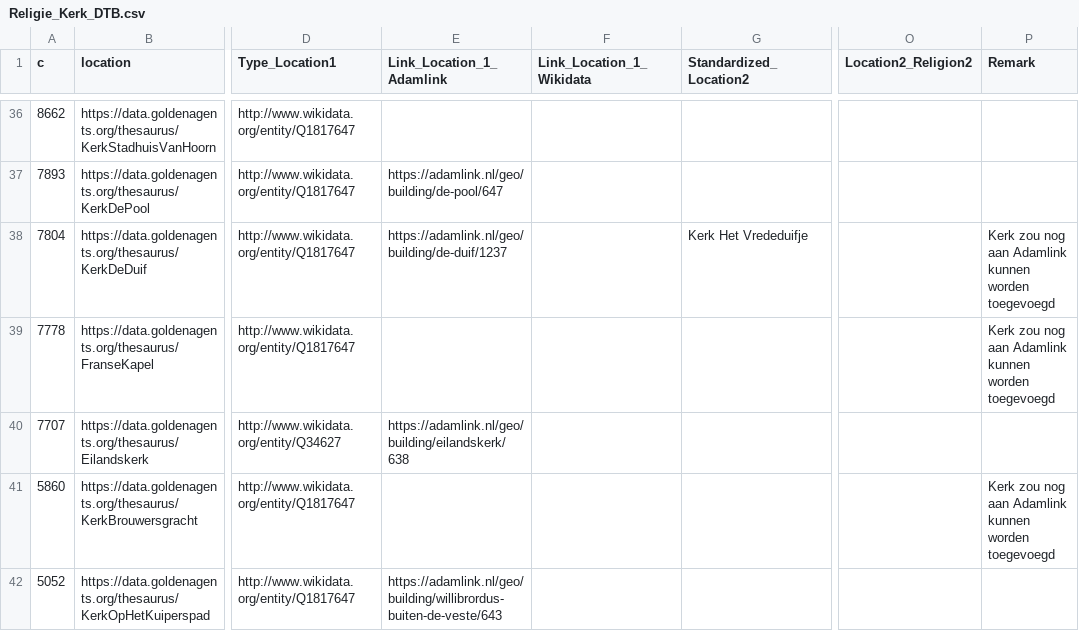
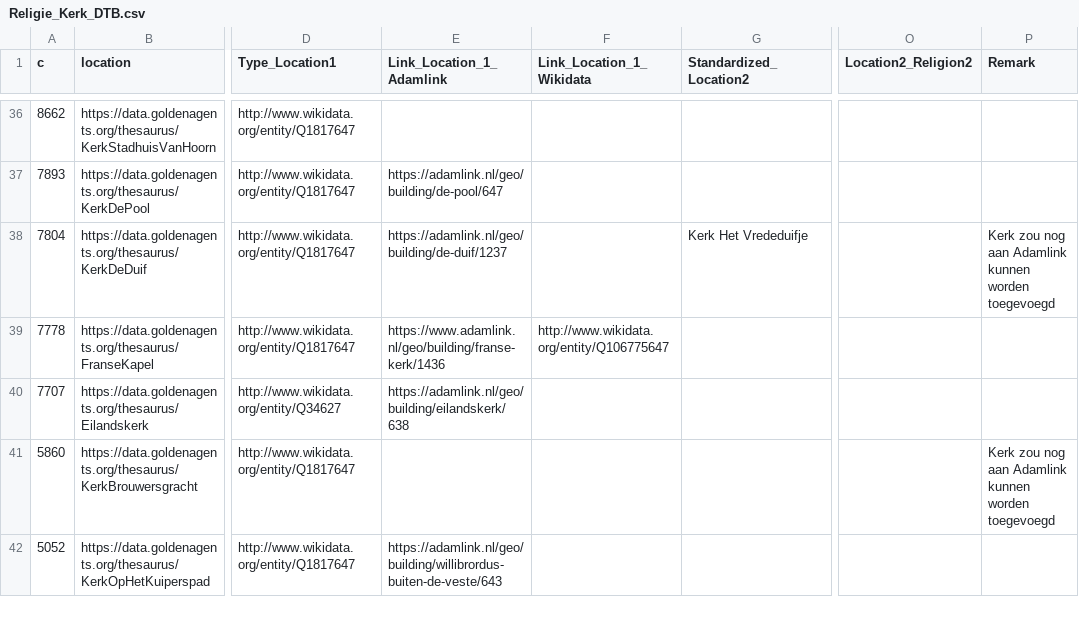
Before and after one commit to knaw-huc/golden-agents-occasional-poetry, a CSV file: enrichments/religion/Religie_Kerk_DTB.csv, drawn as a sheet; only a part is shown, gaps mark what is left out; the diff names each change by its address in the sheet, - before the commit and + after, or states it on an @@ line.

Commit message:
update churches

```diff
--- a/enrichments/religion/Religie_Kerk_DTB.csv
+++ b/enrichments/religion/Religie_Kerk_DTB.csv
-E39 (Link_Location_1_Adamlink): (empty)
+E39 (Link_Location_1_Adamlink): https://www.adamlink.nl/geo/building/franse-kerk/1436
-F39 (Link_Location_1_Wikidata): (empty)
+F39 (Link_Location_1_Wikidata): http://www.wikidata.org/entity/Q106775647
-P39 (Remark): Kerk zou nog aan Adamlink kunnen worden toegevoegd
+P39 (Remark): (empty)
```
